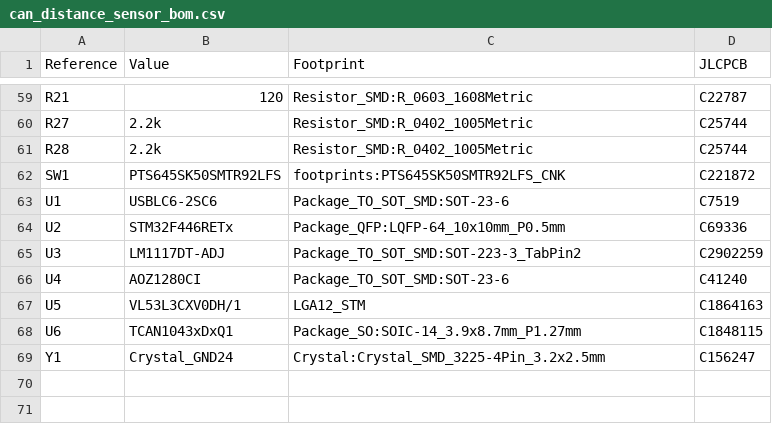
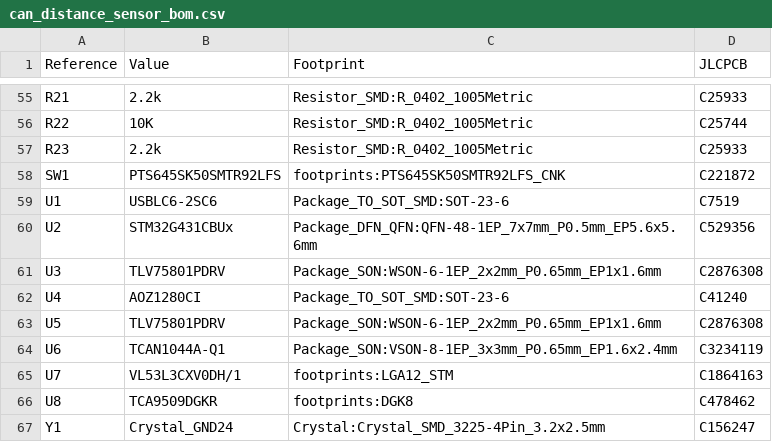
Before and after one commit to nlbutts/can_distance_sensor, a CSV file: electronics/bom/can_distance_sensor_bom.csv, drawn as a sheet; only a part is shown, gaps mark what is left out; addresses are those after the commit; the diff covers the shown part only; the diff names each change by its address in the sheet, - before the commit and + after, or states it on an @@ line.

```diff
--- a/electronics/bom/can_distance_sensor_bom.csv
+++ b/electronics/bom/can_distance_sensor_bom.csv
-B55 (Value): 120
+B55 (Value): 2.2k
-C55 (Footprint): Resistor_SMD:R_0603_1608Metric
+C55 (Footprint): Resistor_SMD:R_0402_1005Metric
-D55 (JLCPCB): C22787
+D55 (JLCPCB): C25933
-A56 (Reference): R27
+A56 (Reference): R22
-B56 (Value): 2.2k
+B56 (Value): 10K
-A57 (Reference): R28
+A57 (Reference): R23
-D57 (JLCPCB): C25744
+D57 (JLCPCB): C25933
-B60 (Value): STM32F446RETx
+B60 (Value): STM32G431CBUx
-C60 (Footprint): Package_QFP:LQFP-64_10x10mm_P0.5mm
+C60 (Footprint): Package_DFN_QFN:QFN-48-1EP_7x7mm_P0.5mm_EP5.6x5.6mm
-D60 (JLCPCB): C69336
+D60 (JLCPCB): C529356
-B61 (Value): LM1117DT-ADJ
+B61 (Value): TLV75801PDRV
-C61 (Footprint): Package_TO_SOT_SMD:SOT-223-3_TabPin2
+C61 (Footprint): Package_SON:WSON-6-1EP_2x2mm_P0.65mm_EP1x1.6mm
-D61 (JLCPCB): C2902259
+D61 (JLCPCB): C2876308
-B63 (Value): VL53L3CXV0DH/1
+B63 (Value): TLV75801PDRV
-C63 (Footprint): LGA12_STM
+C63 (Footprint): Package_SON:WSON-6-1EP_2x2mm_P0.65mm_EP1x1.6mm
-D63 (JLCPCB): C1864163
+D63 (JLCPCB): C2876308
-B64 (Value): TCAN1043xDxQ1
+B64 (Value): TCAN1044A-Q1
-C64 (Footprint): Package_SO:SOIC-14_3.9x8.7mm_P1.27mm
+C64 (Footprint): Package_SON:VSON-8-1EP_3x3mm_P0.65mm_EP1.6x2.4mm
-D64 (JLCPCB): C1848115
+D64 (JLCPCB): C3234119
+row 65: U7 | VL53L3CXV0DH/1 | footprints:LGA12_STM | C1864163
+row 66: U8 | TCA9509DGKR | footprints:DGK8 | C478462
```
Also changed, not shown: 1 added row, 5 removed rows and 58 edited cells elsewhere in this file, electronics/bom/can_distance_sensor-top-pos.csv, electronics/bom/can_distance_sensor-top-pos_jlcpcb.csv, 36 other files.
